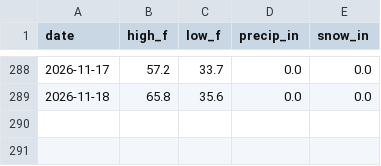
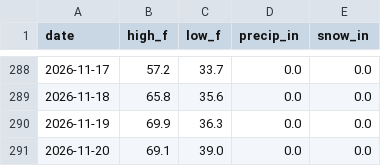
Before and after one commit to marc-stein/seasons, a CSV file: data/weather.csv, drawn as a sheet; only a part is shown, gaps mark what is left out.

Commit message:
Weather through 2026-11-20

```diff
--- a/data/weather.csv
+++ b/data/weather.csv
@@ -289 +289,3 @@ date,high_f,low_f,precip_in,snow_in
 2026-11-18,65.8,35.6,0.0,0.0
+2026-11-19,69.9,36.3,0.0,0.0
+2026-11-20,69.1,39.0,0.0,0.0
```
